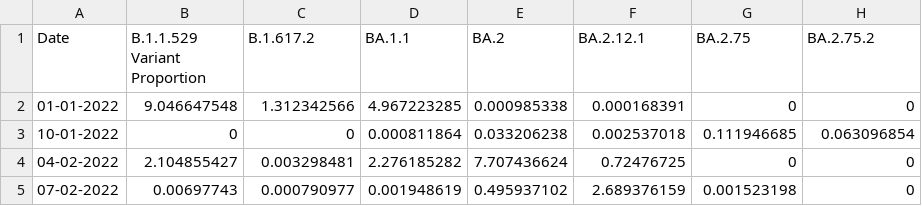
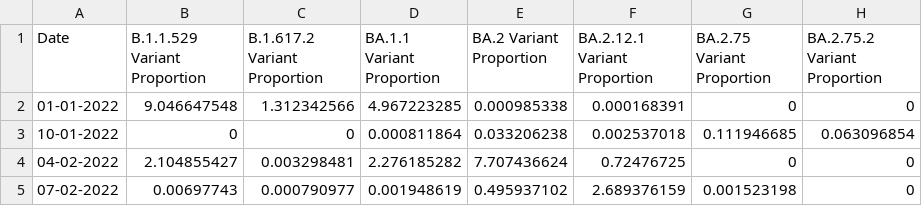
Before and after one commit to Miral16/CMS_Data, a CSV file: Prototype2.csv, drawn as a sheet; only a part is shown.

Commit message:
Update Prototype2.csv

```diff
--- a/Prototype2.csv
+++ b/Prototype2.csv
@@ -1,2 +1,2 @@
-Date,B.1.1.529 Variant Proportion,B.1.617.2,BA.1.1,BA.2,BA.2.12.1,BA.2.75,BA.2.75.2
+Date,B.1.1.529 Variant Proportion,B.1.617.2 Variant Proportion,BA.1.1 Variant Proportion,BA.2 Variant Proportion,BA.2.12.1 Variant Proportion,BA.2.75 Variant Proportion,BA.2.75.2 Variant Proportion
 01-01-2022,9.046647548,1.312342566,4.967223285,0.000985338,0.000168391,0,0
```
